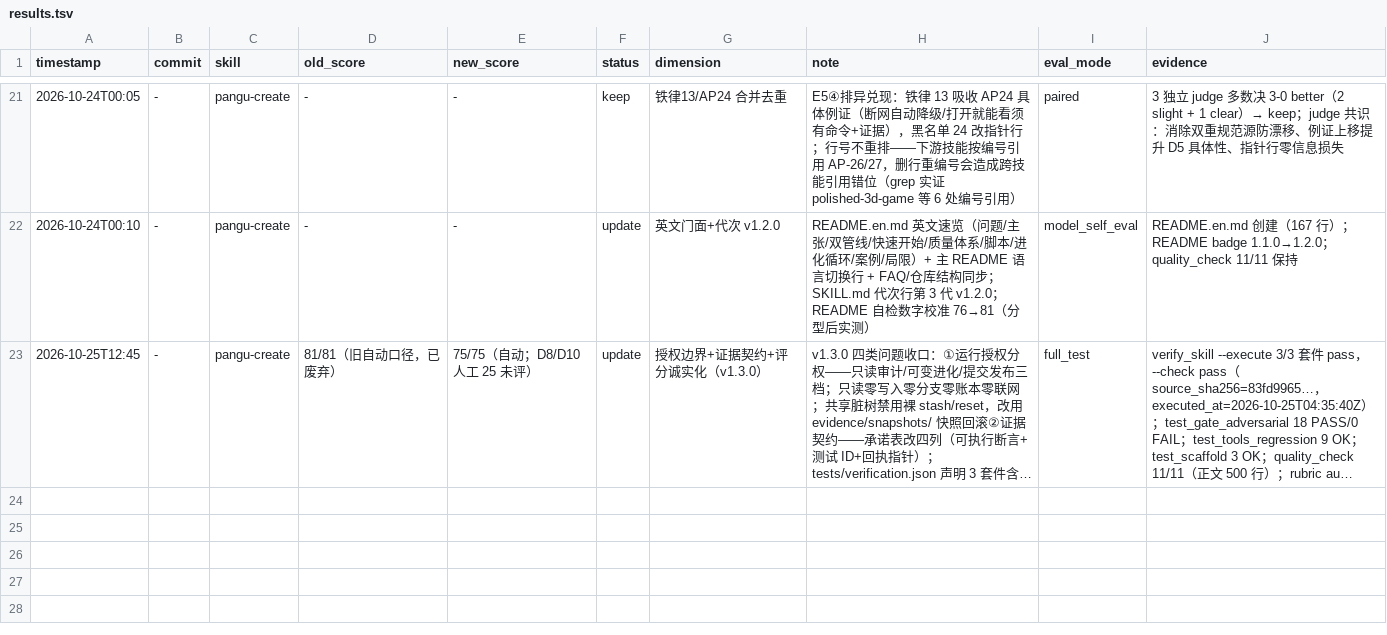
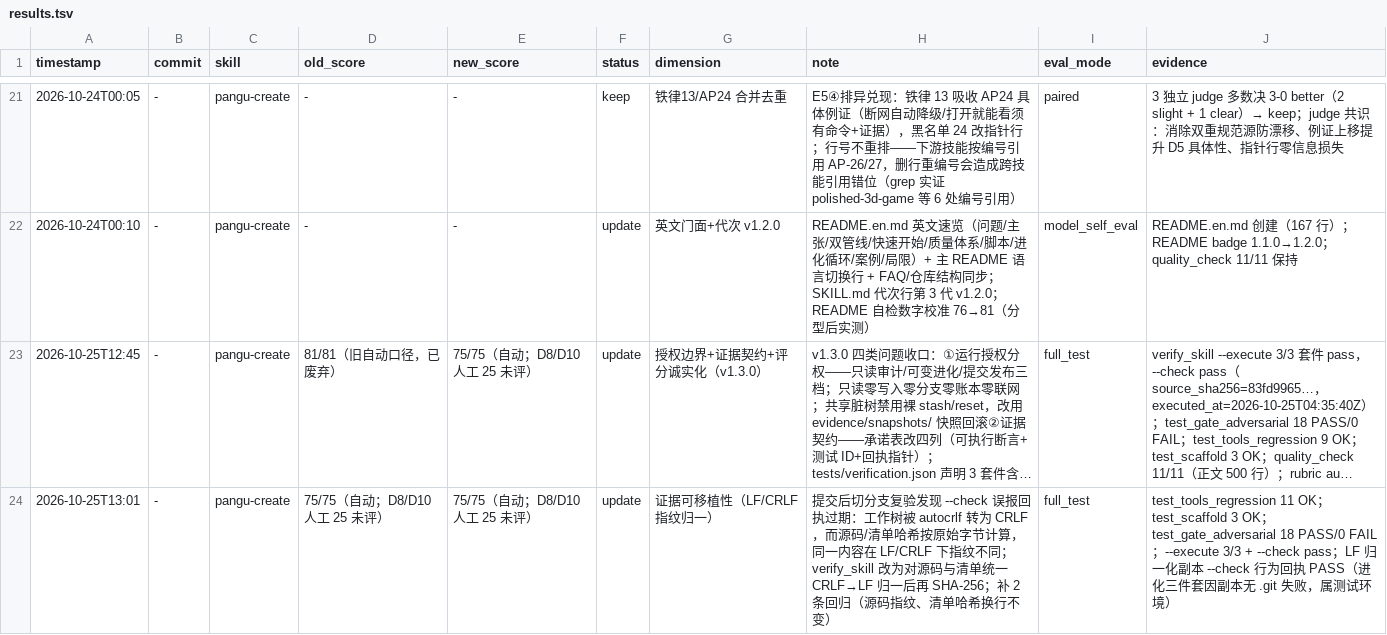
Before and after one commit to pyf2818/pangu-create, a TSV file: results.tsv, drawn as a sheet; only a part is shown, gaps mark what is left out; long unchanged cells end in …; the diff names each change by its address in the sheet, - before the commit and + after, or states it on an @@ line.

Commit message:
fix pangu-create: 证据哈希跨 LF/CRLF 稳定
- 提交后切分支发现 --check 误报回执过期：autocrlf 把工作树转为 CRLF，而源码/清单按原始字节哈希
- verify_skill 对源码与测试清单统一 CRLF→LF 归一后再 SHA-256，同一内容跨平台得到同一指纹
- 补 2 条回归：源码指纹与清单哈希在换行变化后保持不变
- 重新 --execute 生成回执；LF 归一化副本复验行为回执 PASS；tools 11 + scaffold 3 + adversarial 18 全过

```diff
--- a/results.tsv
+++ b/results.tsv
+row 24: 2026-10-25T13:01 | - | pangu-create | 75/75（自动；D8/D10 人工 25 未评） | 75/75（自动；D8/D10 人工 25 未评） | update | 证据可移植性（LF/CRLF 指纹归一） | 提交后切分支复验发现 --check 误报回执过期：工作树被 autocrlf 转为 CRLF，而源码/清单哈希按原始字节计算，同一内容在 LF/CRLF 下指纹不同；verify_skill 改为对源码与清单统一 CRLF→LF 归一后再 SHA-256；补 2 条回归（源码指纹、清单哈希换行不变） | full_test | test_tools_regression 11 OK；test_scaffold 3 OK；test_gate_adversarial 18 PASS/0 FAIL；--execute 3/3 + --check pass；LF 归一化副本 --check 行为回执 PASS（进化三件套因副本无 .git 失败，属测试环境）
```
Also changed, not shown: 3 other files.
